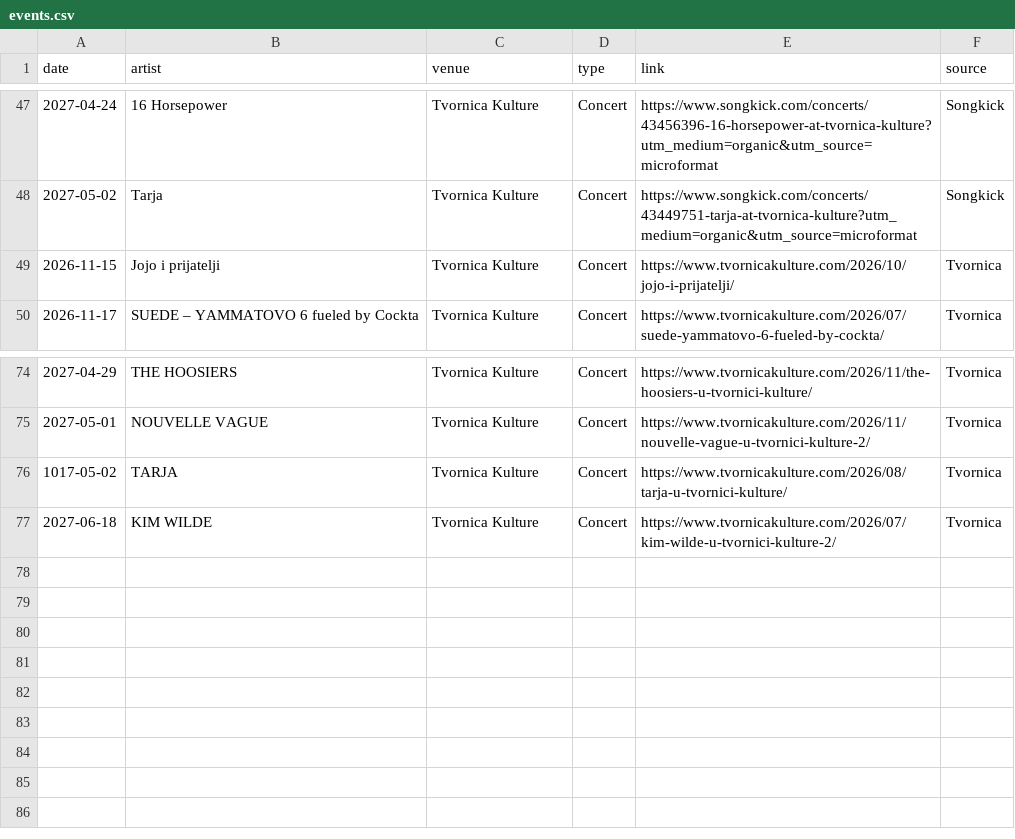
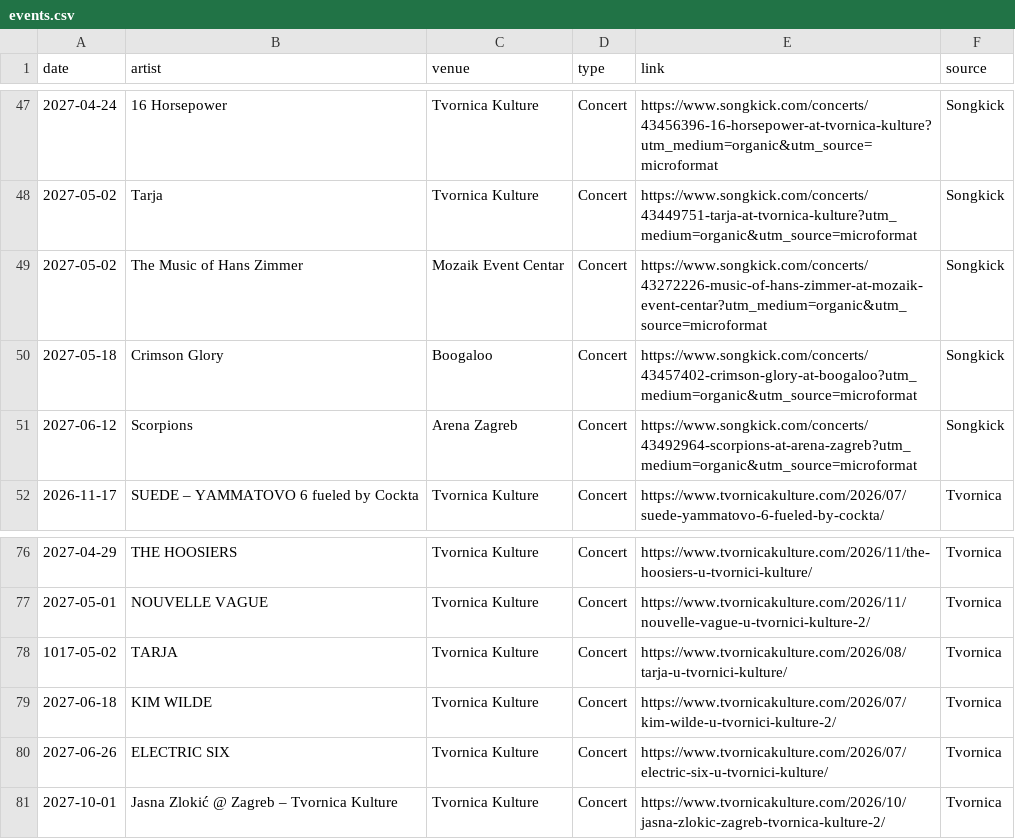
Before and after one commit to Marcellus12/zg_concerts, a CSV file: events.csv, drawn as a sheet; only a part is shown, gaps mark what is left out; removed rows and columns are numbered as before the commit, all else as after; the diff names each change by its address in the sheet, - before the commit and + after, or states it on an @@ line.

```diff
--- a/events.csv
+++ b/events.csv
-row 49: 2026-11-15 | Jojo i prijatelji | Tvornica Kulture | Concert | https://www.tvornicakulture.com/2026/10/jojo-i-prijatelji/ | Tvornica
+row 49: 2027-05-02 | The Music of Hans Zimmer | Mozaik Event Centar | Concert | https://www.songkick.com/concerts/43272226-music-of-hans-zimmer-at-mozaik-event-centar?utm_medium=organic&utm_source=microformat | Songkick
+row 50: 2027-05-18 | Crimson Glory | Boogaloo | Concert | https://www.songkick.com/concerts/43457402-crimson-glory-at-boogaloo?utm_medium=organic&utm_source=microformat | Songkick
+row 51: 2027-06-12 | Scorpions | Arena Zagreb | Concert | https://www.songkick.com/concerts/43492964-scorpions-at-arena-zagreb?utm_medium=organic&utm_source=microformat | Songkick
+row 80: 2027-06-26 | ELECTRIC SIX | Tvornica Kulture | Concert | https://www.tvornicakulture.com/2026/07/electric-six-u-tvornici-kulture/ | Tvornica
+row 81: 2027-10-01 | Jasna Zlokić @ Zagreb – Tvornica Kulture | Tvornica Kulture | Concert | https://www.tvornicakulture.com/2026/10/jasna-zlokic-zagreb-tvornica-kulture-2/ | Tvornica
```
Also changed, not shown: 2 other files.
